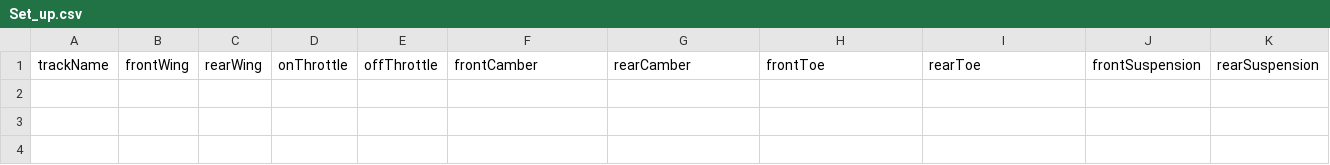
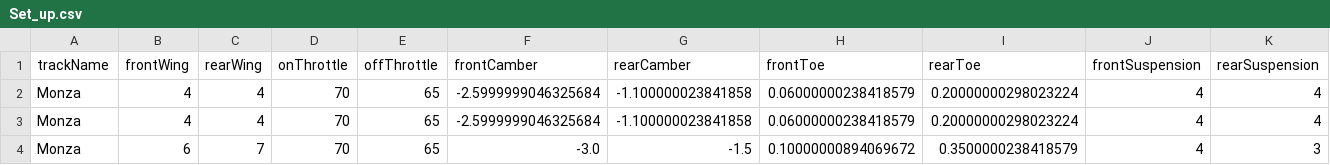
Before and after one commit to PaoloAttardi/MLPython, a CSV file: Lap_project/Set_up.csv, drawn as a sheet; only a part is shown; rows hold the shown columns only; the diff names each change by its address in the sheet, - before the commit and + after, or states it on an @@ line.

```diff
--- a/Lap_project/Set_up.csv
+++ b/Lap_project/Set_up.csv
+row 2: Monza | 4 | 4 | 70 | 65 | -2.5999999046325684 | -1.100000023841858 | 0.06000000238418579 | 0.20000000298023224 | 4 | 4
+row 3: Monza | 4 | 4 | 70 | 65 | -2.5999999046325684 | -1.100000023841858 | 0.06000000238418579 | 0.20000000298023224 | 4 | 4
+row 4: Monza | 6 | 7 | 70 | 65 | -3.0 | -1.5 | 0.10000000894069672 | 0.3500000238418579 | 4 | 3
```
Also changed, not shown: Lap_project/Readable_lap_time.csv, 4 other files.
